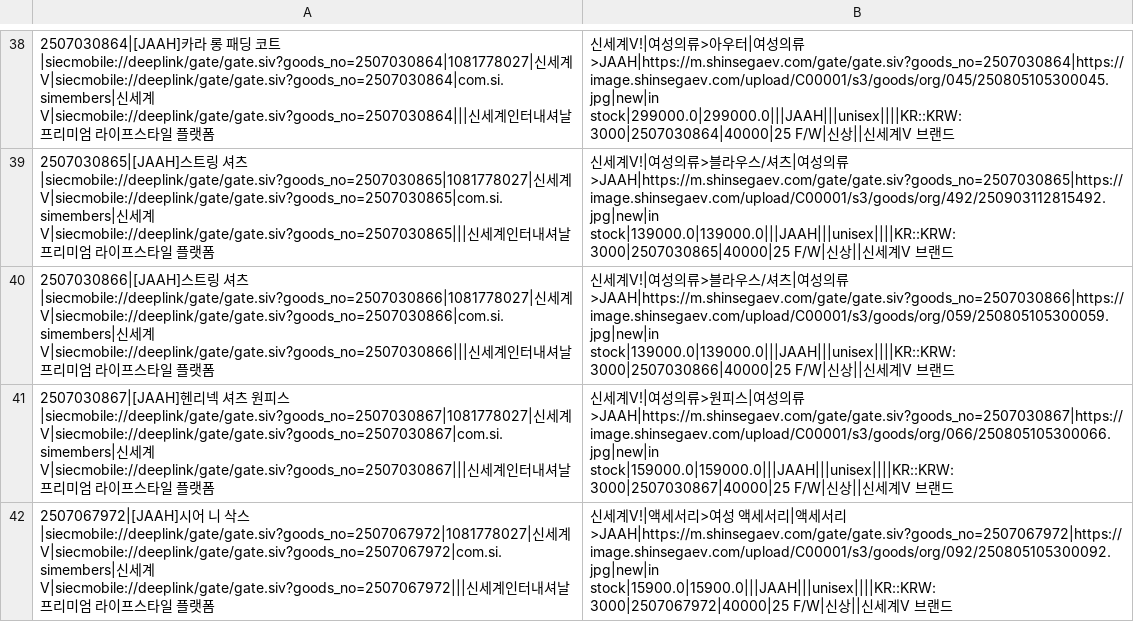
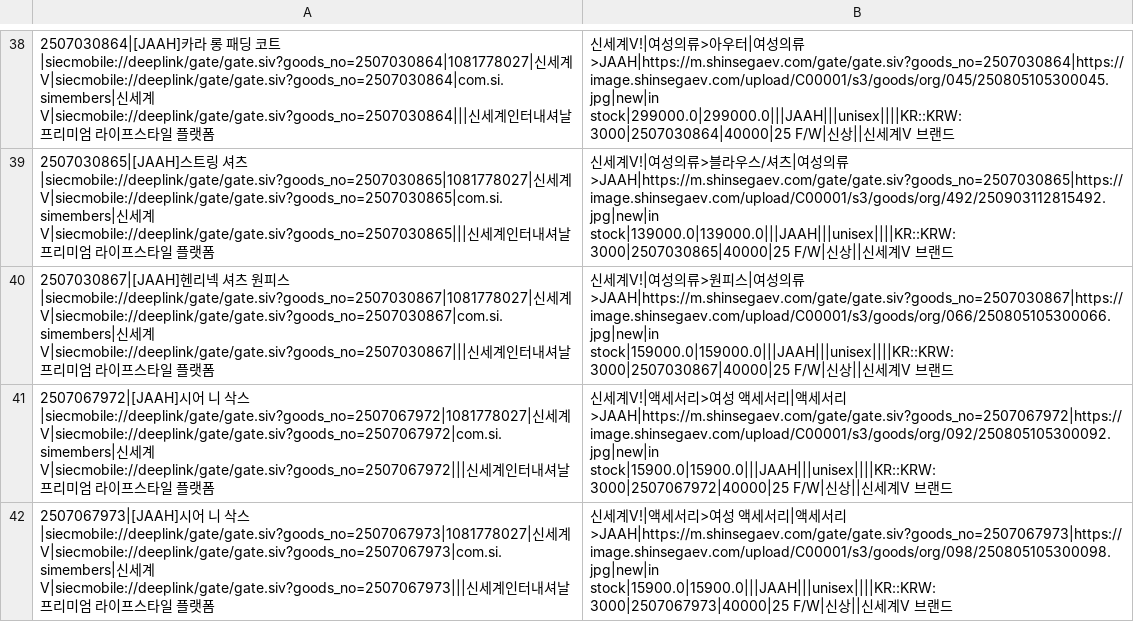
Before and after one commit to donghyun-shinsegae/meta-feed-jaah, a CSV file: jaah_feed.csv, drawn as a sheet; only a part is shown, gaps mark what is left out; the shorter side is filled out with more unchanged rows; the diff names each change by its address in the sheet, - before the commit and + after, or states it on an @@ line.

```diff
--- a/jaah_feed.csv
+++ b/jaah_feed.csv
-row 40: 2507030866|[JAAH]스트링 셔츠|siecmobile://deeplink/gate/gate.siv?goods_no=2507030866|1081778027|신세계V|siecmobile://deeplink/gate/gate.siv?goods_no=2507030866|com.si.simembers|신세계V|siecmobile://deeplink/gate/gate.siv?goods_no=2507030866|||신세계인터내셔날 프리미엄 라이프스타일 플랫폼 | 신세계V!|여성의류>블라우스/셔츠|여성의류>JAAH|https://m.shinsegaev.com/gate/gate.siv?goods_no=2507030866|https://image.shinsegaev.com/upload/C00001/s3/goods/org/059/250805105300059.jpg|new|in stock|139000.0|139000.0|||JAAH|||unisex||||KR::KRW:3000|2507030866|40000|25 F/W|신상||신세계V 브랜드
```
